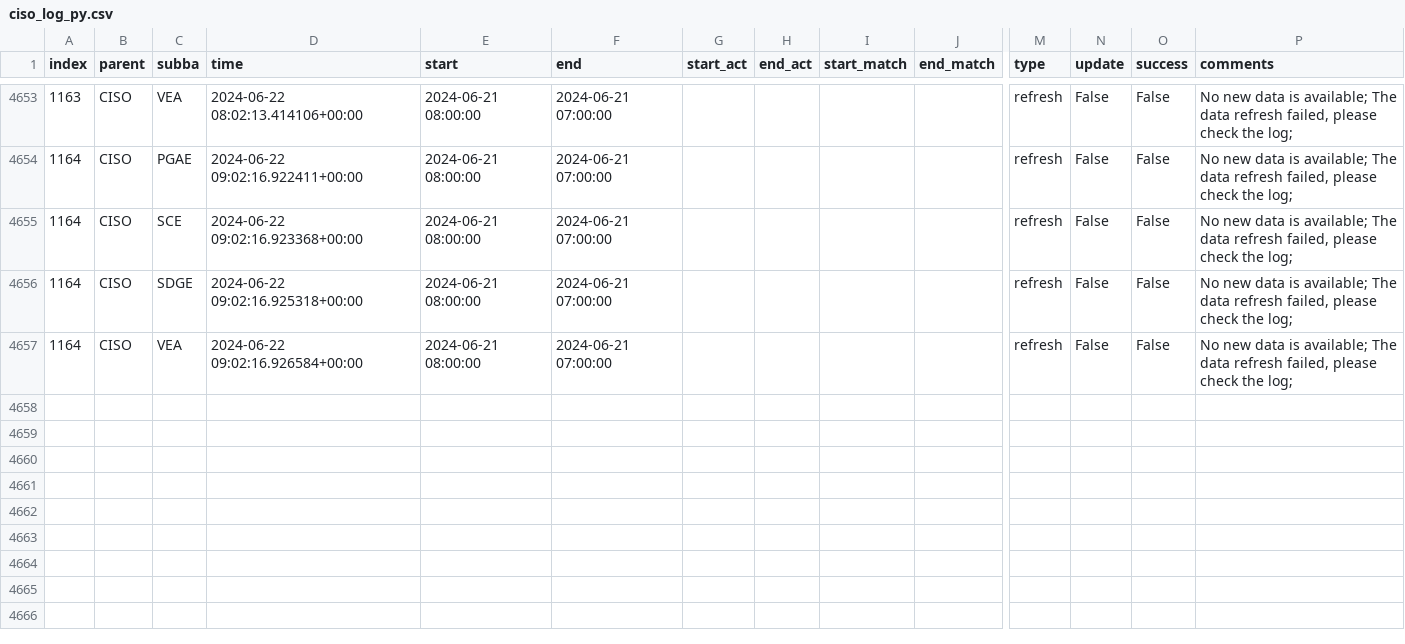
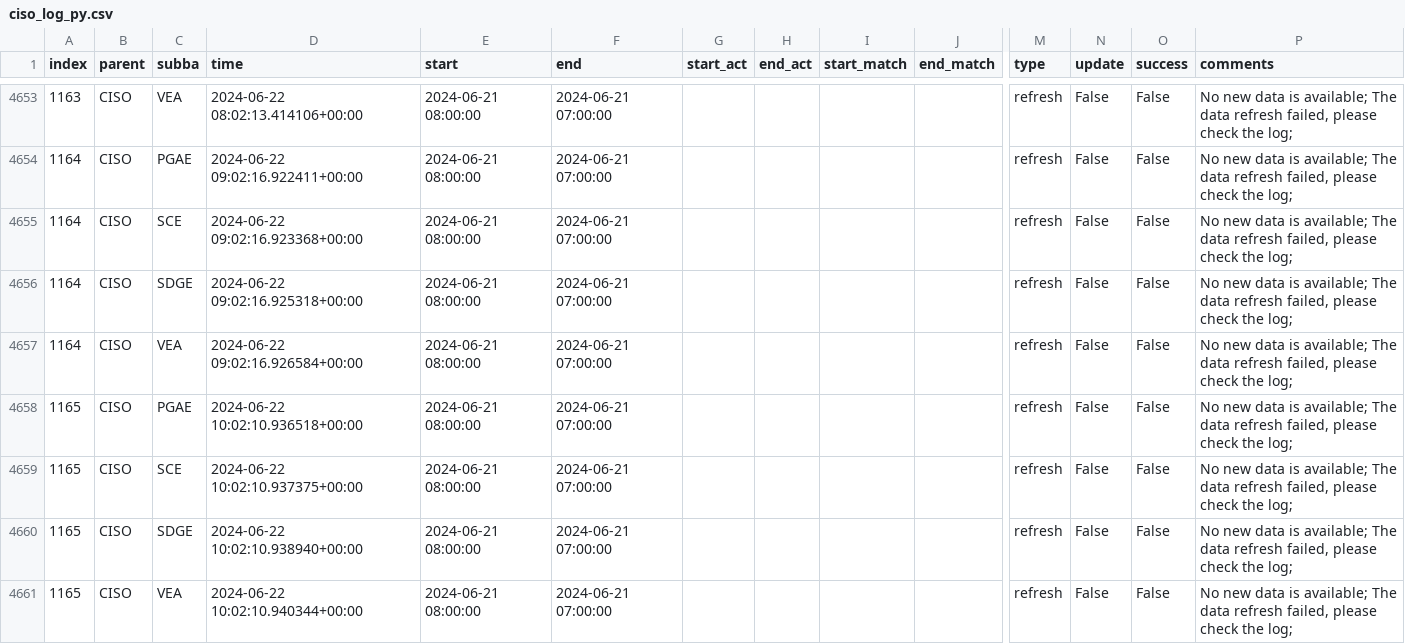
Before and after one commit to LucasO21/data-pipeline-automation-with-github-actions, a CSV file: metadata/ciso_log_py.csv, drawn as a sheet; only a part is shown, gaps mark what is left out; rows hold the shown columns only; the diff names each change by its address in the sheet, - before the commit and + after, or states it on an @@ line.

Commit message:
Auto update of the data

```diff
--- a/metadata/ciso_log_py.csv
+++ b/metadata/ciso_log_py.csv
+row 4658: 1165 | CISO | PGAE | 2024-06-22 10:02:10.936518+00:00 | 2024-06-21 08:00:00 | 2024-06-21 07:00:00 |  |  |  |  | refresh | False | False | No new data is available; The data refresh failed, please check the log;
+row 4659: 1165 | CISO | SCE | 2024-06-22 10:02:10.937375+00:00 | 2024-06-21 08:00:00 | 2024-06-21 07:00:00 |  |  |  |  | refresh | False | False | No new data is available; The data refresh failed, please check the log;
+row 4660: 1165 | CISO | SDGE | 2024-06-22 10:02:10.938940+00:00 | 2024-06-21 08:00:00 | 2024-06-21 07:00:00 |  |  |  |  | refresh | False | False | No new data is available; The data refresh failed, please check the log;
+row 4661: 1165 | CISO | VEA | 2024-06-22 10:02:10.940344+00:00 | 2024-06-21 08:00:00 | 2024-06-21 07:00:00 |  |  |  |  | refresh | False | False | No new data is available; The data refresh failed, please check the log;
```
Also changed, not shown: 2 other files.
